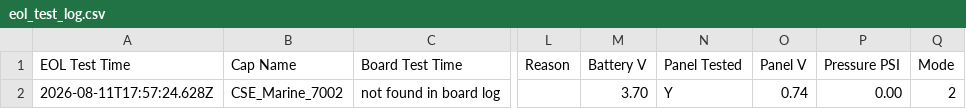
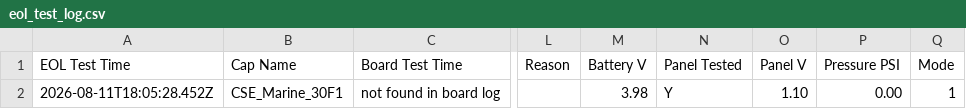
Before and after one commit to gmiedema-cse/cse-log-receiver-, a CSV file: EOL-testing/eol_test_log.csv, drawn as a sheet; only a part is shown, gaps mark what is left out; the diff names each change by its address in the sheet, - before the commit and + after, or states it on an @@ line.

Commit message:
Update EOL test log (1 result)

```diff
--- a/EOL-testing/eol_test_log.csv
+++ b/EOL-testing/eol_test_log.csv
-A2 (EOL Test Time): 2026-08-11T17:57:24.628Z
+A2 (EOL Test Time): 2026-08-11T18:05:28.452Z
-B2 (Cap Name): CSE_Marine_7002
+B2 (Cap Name): CSE_Marine_30F1
-M2 (Battery V): 3.70
+M2 (Battery V): 3.98
-O2 (Panel V): 0.74
+O2 (Panel V): 1.10
-Q2 (Mode): 2
+Q2 (Mode): 1
```
